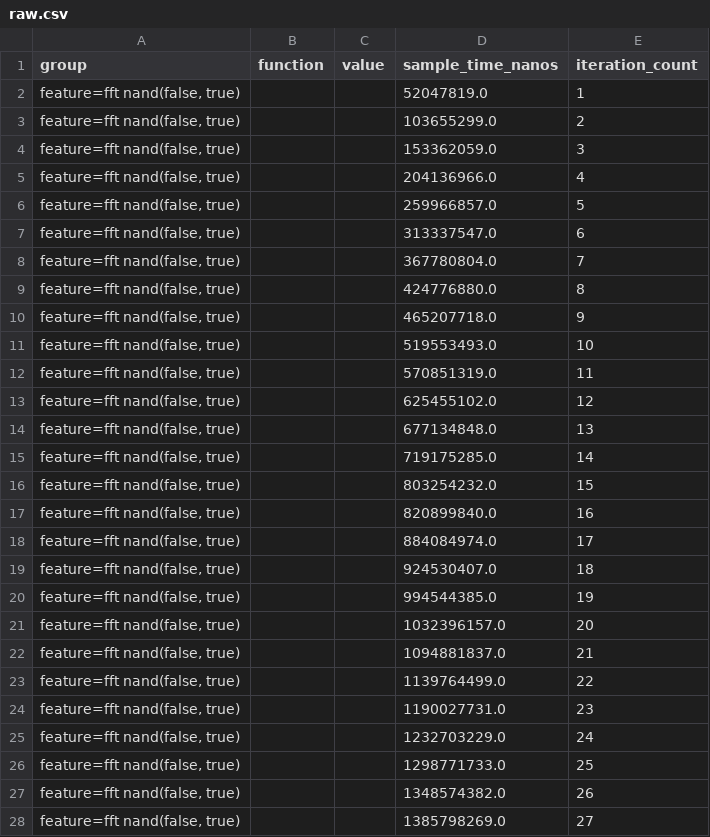
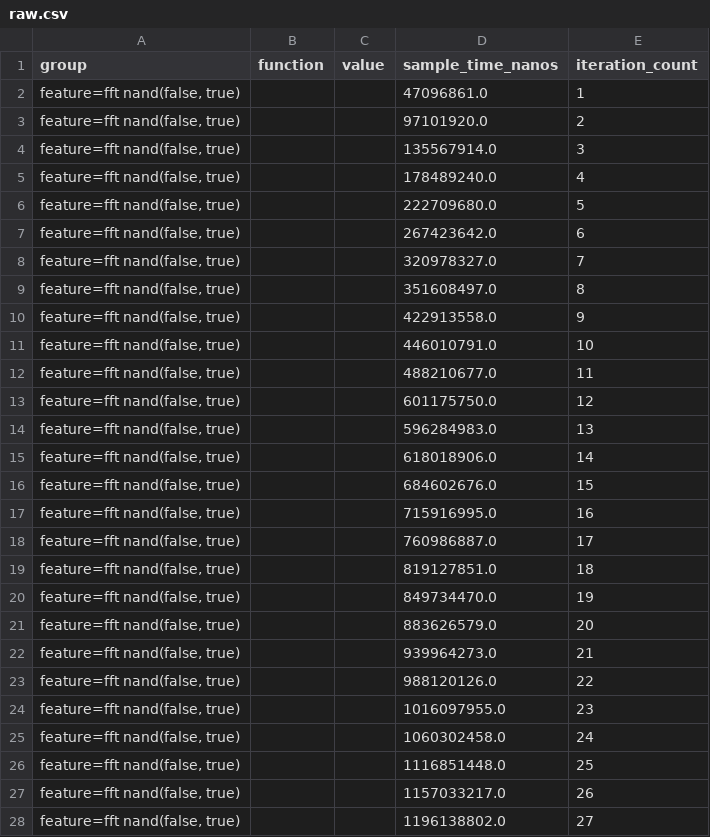
Before and after one commit to hamadakafu/rsTFHE, a CSV file: target/criterion/feature=fft nand(false, true)/new/raw.csv, drawn as a sheet; only a part is shown; the diff covers the shown part only.

```diff
--- a/target/criterion/feature=fft nand(false, true)/new/raw.csv
+++ b/target/criterion/feature=fft nand(false, true)/new/raw.csv
@@ -1,28 +1,28 @@
 group,function,value,sample_time_nanos,iteration_count
-"feature=fft nand(false, true)",,,52047819.0,1
-"feature=fft nand(false, true)",,,103655299.0,2
-"feature=fft nand(false, true)",,,153362059.0,3
-"feature=fft nand(false, true)",,,204136966.0,4
-"feature=fft nand(false, true)",,,259966857.0,5
-"feature=fft nand(false, true)",,,313337547.0,6
-"feature=fft nand(false, true)",,,367780804.0,7
-"feature=fft nand(false, true)",,,424776880.0,8
-"feature=fft nand(false, true)",,,465207718.0,9
-"feature=fft nand(false, true)",,,519553493.0,10
-"feature=fft nand(false, true)",,,570851319.0,11
-"feature=fft nand(false, true)",,,625455102.0,12
-"feature=fft nand(false, true)",,,677134848.0,13
-"feature=fft nand(false, true)",,,719175285.0,14
-"feature=fft nand(false, true)",,,803254232.0,15
-"feature=fft nand(false, true)",,,820899840.0,16
-"feature=fft nand(false, true)",,,884084974.0,17
-"feature=fft nand(false, true)",,,924530407.0,18
-"feature=fft nand(false, true)",,,994544385.0,19
-"feature=fft nand(false, true)",,,1032396157.0,20
-"feature=fft nand(false, true)",,,1094881837.0,21
-"feature=fft nand(false, true)",,,1139764499.0,22
-"feature=fft nand(false, true)",,,1190027731.0,23
-"feature=fft nand(false, true)",,,1232703229.0,24
-"feature=fft nand(false, true)",,,1298771733.0,25
-"feature=fft nand(false, true)",,,1348574382.0,26
-"feature=fft nand(false, true)",,,1385798269.0,27
+"feature=fft nand(false, true)",,,47096861.0,1
+"feature=fft nand(false, true)",,,97101920.0,2
+"feature=fft nand(false, true)",,,135567914.0,3
+"feature=fft nand(false, true)",,,178489240.0,4
+"feature=fft nand(false, true)",,,222709680.0,5
+"feature=fft nand(false, true)",,,267423642.0,6
+"feature=fft nand(false, true)",,,320978327.0,7
+"feature=fft nand(false, true)",,,351608497.0,8
+"feature=fft nand(false, true)",,,422913558.0,9
+"feature=fft nand(false, true)",,,446010791.0,10
+"feature=fft nand(false, true)",,,488210677.0,11
+"feature=fft nand(false, true)",,,601175750.0,12
+"feature=fft nand(false, true)",,,596284983.0,13
+"feature=fft nand(false, true)",,,618018906.0,14
+"feature=fft nand(false, true)",,,684602676.0,15
+"feature=fft nand(false, true)",,,715916995.0,16
+"feature=fft nand(false, true)",,,760986887.0,17
+"feature=fft nand(false, true)",,,819127851.0,18
+"feature=fft nand(false, true)",,,849734470.0,19
+"feature=fft nand(false, true)",,,883626579.0,20
+"feature=fft nand(false, true)",,,939964273.0,21
+"feature=fft nand(false, true)",,,988120126.0,22
+"feature=fft nand(false, true)",,,1016097955.0,23
+"feature=fft nand(false, true)",,,1060302458.0,24
+"feature=fft nand(false, true)",,,1116851448.0,25
+"feature=fft nand(false, true)",,,1157033217.0,26
+"feature=fft nand(false, true)",,,1196138802.0,27
```
Also changed, not shown: 73 edited cells elsewhere in this file, target/criterion/feature=default nand(false, true)/base/raw.csv, 14 other files.
